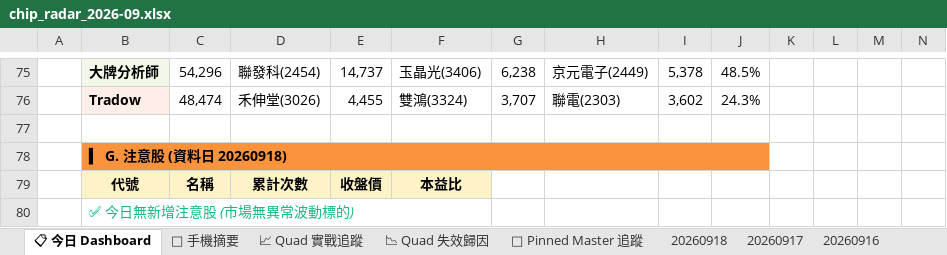
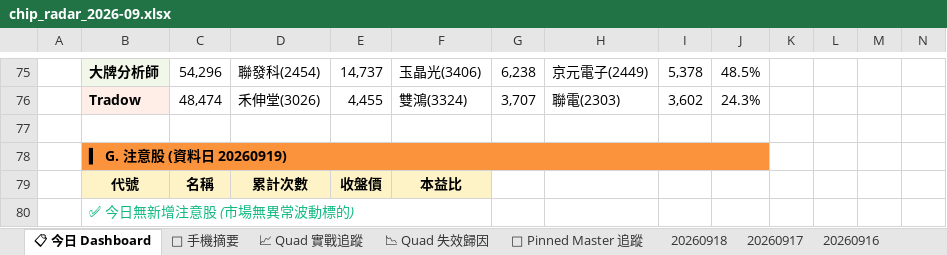
Before and after one commit to EdwardYY1224/CHIP_RADAR_TW, an Excel workbook: data/reports/chip_radar_2026-09.xlsx, sheet 📋 今日 Dashboard, drawn as a sheet; only a part is shown, gaps mark what is left out; values as stored, in another font and other column widths than the file's, no borders; conditional formats and table styles not drawn; the diff covers the shown part only; the diff names each change by its address in the sheet, - before the commit and + after, or states it on an @@ line.

```diff
--- a/data/reports/chip_radar_2026-09.xlsx (sheet 📋 今日 Dashboard)
+++ b/data/reports/chip_radar_2026-09.xlsx (sheet 📋 今日 Dashboard)
-B78: ▍ G. 注意股 (資料日 20260918)
+B78: ▍ G. 注意股 (資料日 20260919)
```
Also changed, not shown: 3 added rows, 3 removed rows, 3 edited cells and cell formats elsewhere in this sheet, sheet 📱 手機摘要, sheet 📌 Pinned Master 追蹤, sheet 20260918, data/reports/latest.xlsx, 24 other files.
